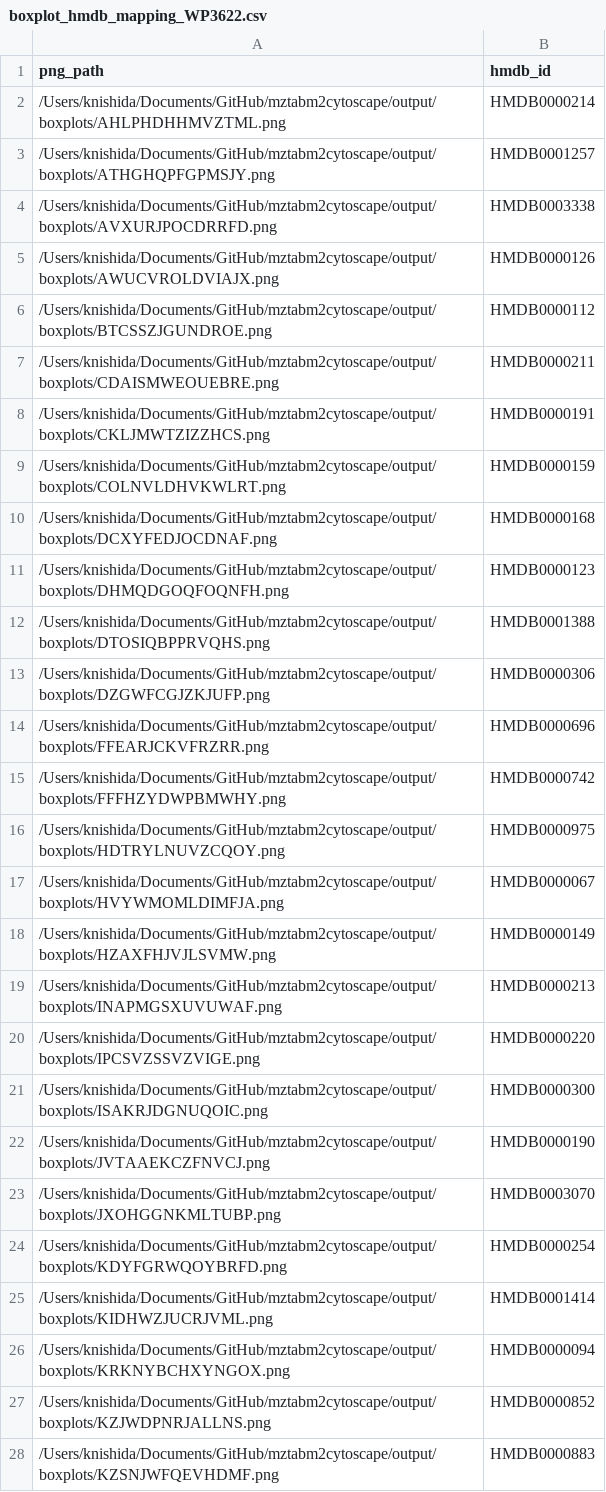
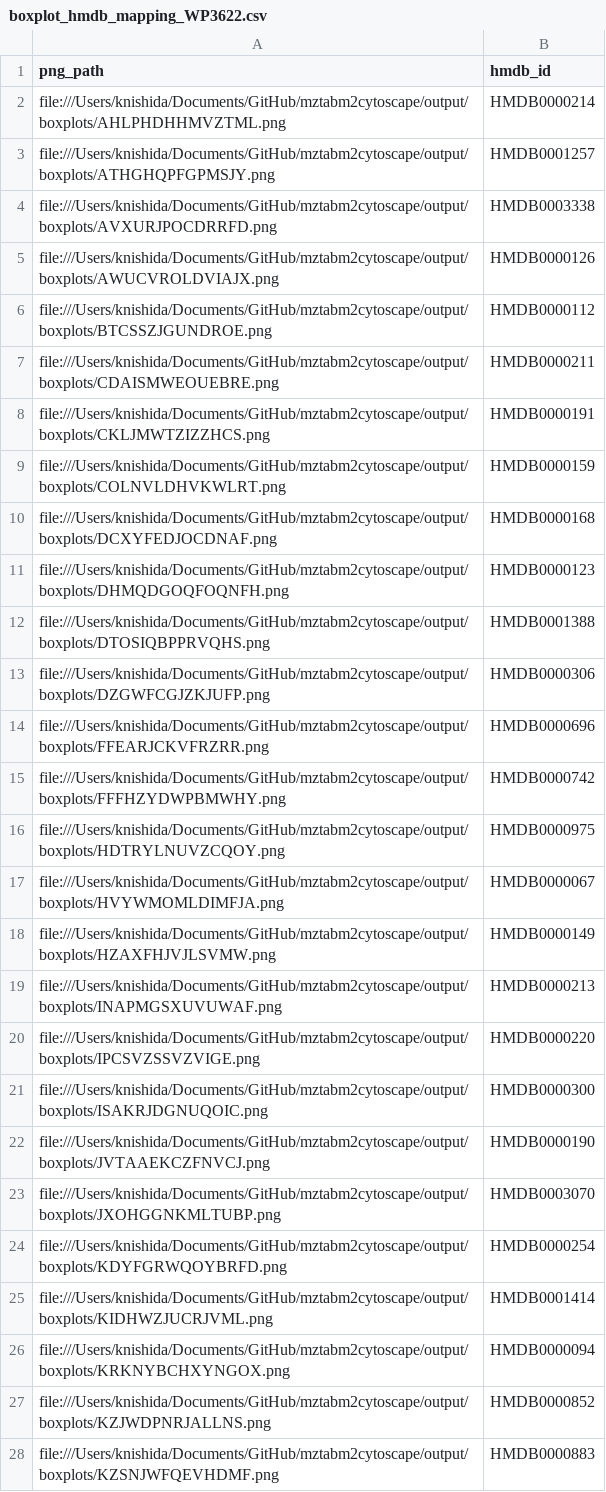
Before and after one commit to kozo2/mztabm2cytoscape, a CSV file: output/boxplot_hmdb_mapping_WP3622.csv, drawn as a sheet; only a part is shown; the diff covers the shown part only.

Commit message:
Prefix boxplot paths with file://
Update output/boxplot_hmdb_mapping_WP3622.csv to prepend "file://" to all png_path entries, converting absolute file system paths into file URIs so downstream tools that expect URI-formatted paths can resolve the images.

```diff
--- a/output/boxplot_hmdb_mapping_WP3622.csv
+++ b/output/boxplot_hmdb_mapping_WP3622.csv
@@ -1,28 +1,28 @@
 png_path,hmdb_id
-/Users/knishida/Documents/GitHub/mztabm2cytoscape/output/boxplots/AHLPHDHHMVZTML.png,HMDB0000214
-/Users/knishida/Documents/GitHub/mztabm2cytoscape/output/boxplots/ATHGHQPFGPMSJY.png,HMDB0001257
-/Users/knishida/Documents/GitHub/mztabm2cytoscape/output/boxplots/AVXURJPOCDRRFD.png,HMDB0003338
-/Users/knishida/Documents/GitHub/mztabm2cytoscape/output/boxplots/AWUCVROLDVIAJX.png,HMDB0000126
-/Users/knishida/Documents/GitHub/mztabm2cytoscape/output/boxplots/BTCSSZJGUNDROE.png,HMDB0000112
-/Users/knishida/Documents/GitHub/mztabm2cytoscape/output/boxplots/CDAISMWEOUEBRE.png,HMDB0000211
-/Users/knishida/Documents/GitHub/mztabm2cytoscape/output/boxplots/CKLJMWTZIZZHCS.png,HMDB0000191
-/Users/knishida/Documents/GitHub/mztabm2cytoscape/output/boxplots/COLNVLDHVKWLRT.png,HMDB0000159
-/Users/knishida/Documents/GitHub/mztabm2cytoscape/output/boxplots/DCXYFEDJOCDNAF.png,HMDB0000168
-/Users/knishida/Documents/GitHub/mztabm2cytoscape/output/boxplots/DHMQDGOQFOQNFH.png,HMDB0000123
-/Users/knishida/Documents/GitHub/mztabm2cytoscape/output/boxplots/DTOSIQBPPRVQHS.png,HMDB0001388
-/Users/knishida/Documents/GitHub/mztabm2cytoscape/output/boxplots/DZGWFCGJZKJUFP.png,HMDB0000306
-/Users/knishida/Documents/GitHub/mztabm2cytoscape/output/boxplots/FFEARJCKVFRZRR.png,HMDB0000696
-/Users/knishida/Documents/GitHub/mztabm2cytoscape/output/boxplots/FFFHZYDWPBMWHY.png,HMDB0000742
-/Users/knishida/Documents/GitHub/mztabm2cytoscape/output/boxplots/HDTRYLNUVZCQOY.png,HMDB0000975
-/Users/knishida/Documents/GitHub/mztabm2cytoscape/output/boxplots/HVYWMOMLDIMFJA.png,HMDB0000067
-/Users/knishida/Documents/GitHub/mztabm2cytoscape/output/boxplots/HZAXFHJVJLSVMW.png,HMDB0000149
-/Users/knishida/Documents/GitHub/mztabm2cytoscape/output/boxplots/INAPMGSXUVUWAF.png,HMDB0000213
-/Users/knishida/Documents/GitHub/mztabm2cytoscape/output/boxplots/IPCSVZSSVZVIGE.png,HMDB0000220
-/Users/knishida/Documents/GitHub/mztabm2cytoscape/output/boxplots/ISAKRJDGNUQOIC.png,HMDB0000300
-/Users/knishida/Documents/GitHub/mztabm2cytoscape/output/boxplots/JVTAAEKCZFNVCJ.png,HMDB0000190
-/Users/knishida/Documents/GitHub/mztabm2cytoscape/output/boxplots/JXOHGGNKMLTUBP.png,HMDB0003070
-/Users/knishida/Documents/GitHub/mztabm2cytoscape/output/boxplots/KDYFGRWQOYBRFD.png,HMDB0000254
-/Users/knishida/Documents/GitHub/mztabm2cytoscape/output/boxplots/KIDHWZJUCRJVML.png,HMDB0001414
-/Users/knishida/Documents/GitHub/mztabm2cytoscape/output/boxplots/KRKNYBCHXYNGOX.png,HMDB0000094
-/Users/knishida/Documents/GitHub/mztabm2cytoscape/output/boxplots/KZJWDPNRJALLNS.png,HMDB0000852
-/Users/knishida/Documents/GitHub/mztabm2cytoscape/output/boxplots/KZSNJWFQEVHDMF.png,HMDB0000883
+file:///Users/knishida/Documents/GitHub/mztabm2cytoscape/output/boxplots/AHLPHDHHMVZTML.png,HMDB0000214
+file:///Users/knishida/Documents/GitHub/mztabm2cytoscape/output/boxplots/ATHGHQPFGPMSJY.png,HMDB0001257
+file:///Users/knishida/Documents/GitHub/mztabm2cytoscape/output/boxplots/AVXURJPOCDRRFD.png,HMDB0003338
+file:///Users/knishida/Documents/GitHub/mztabm2cytoscape/output/boxplots/AWUCVROLDVIAJX.png,HMDB0000126
+file:///Users/knishida/Documents/GitHub/mztabm2cytoscape/output/boxplots/BTCSSZJGUNDROE.png,HMDB0000112
+file:///Users/knishida/Documents/GitHub/mztabm2cytoscape/output/boxplots/CDAISMWEOUEBRE.png,HMDB0000211
+file:///Users/knishida/Documents/GitHub/mztabm2cytoscape/output/boxplots/CKLJMWTZIZZHCS.png,HMDB0000191
+file:///Users/knishida/Documents/GitHub/mztabm2cytoscape/output/boxplots/COLNVLDHVKWLRT.png,HMDB0000159
+file:///Users/knishida/Documents/GitHub/mztabm2cytoscape/output/boxplots/DCXYFEDJOCDNAF.png,HMDB0000168
+file:///Users/knishida/Documents/GitHub/mztabm2cytoscape/output/boxplots/DHMQDGOQFOQNFH.png,HMDB0000123
+file:///Users/knishida/Documents/GitHub/mztabm2cytoscape/output/boxplots/DTOSIQBPPRVQHS.png,HMDB0001388
+file:///Users/knishida/Documents/GitHub/mztabm2cytoscape/output/boxplots/DZGWFCGJZKJUFP.png,HMDB0000306
+file:///Users/knishida/Documents/GitHub/mztabm2cytoscape/output/boxplots/FFEARJCKVFRZRR.png,HMDB0000696
+file:///Users/knishida/Documents/GitHub/mztabm2cytoscape/output/boxplots/FFFHZYDWPBMWHY.png,HMDB0000742
+file:///Users/knishida/Documents/GitHub/mztabm2cytoscape/output/boxplots/HDTRYLNUVZCQOY.png,HMDB0000975
+file:///Users/knishida/Documents/GitHub/mztabm2cytoscape/output/boxplots/HVYWMOMLDIMFJA.png,HMDB0000067
+file:///Users/knishida/Documents/GitHub/mztabm2cytoscape/output/boxplots/HZAXFHJVJLSVMW.png,HMDB0000149
+file:///Users/knishida/Documents/GitHub/mztabm2cytoscape/output/boxplots/INAPMGSXUVUWAF.png,HMDB0000213
+file:///Users/knishida/Documents/GitHub/mztabm2cytoscape/output/boxplots/IPCSVZSSVZVIGE.png,HMDB0000220
+file:///Users/knishida/Documents/GitHub/mztabm2cytoscape/output/boxplots/ISAKRJDGNUQOIC.png,HMDB0000300
+file:///Users/knishida/Documents/GitHub/mztabm2cytoscape/output/boxplots/JVTAAEKCZFNVCJ.png,HMDB0000190
+file:///Users/knishida/Documents/GitHub/mztabm2cytoscape/output/boxplots/JXOHGGNKMLTUBP.png,HMDB0003070
+file:///Users/knishida/Documents/GitHub/mztabm2cytoscape/output/boxplots/KDYFGRWQOYBRFD.png,HMDB0000254
+file:///Users/knishida/Documents/GitHub/mztabm2cytoscape/output/boxplots/KIDHWZJUCRJVML.png,HMDB0001414
+file:///Users/knishida/Documents/GitHub/mztabm2cytoscape/output/boxplots/KRKNYBCHXYNGOX.png,HMDB0000094
+file:///Users/knishida/Documents/GitHub/mztabm2cytoscape/output/boxplots/KZJWDPNRJALLNS.png,HMDB0000852
+file:///Users/knishida/Documents/GitHub/mztabm2cytoscape/output/boxplots/KZSNJWFQEVHDMF.png,HMDB0000883
```
Also changed, not shown: 20 edited cells elsewhere in this file.
